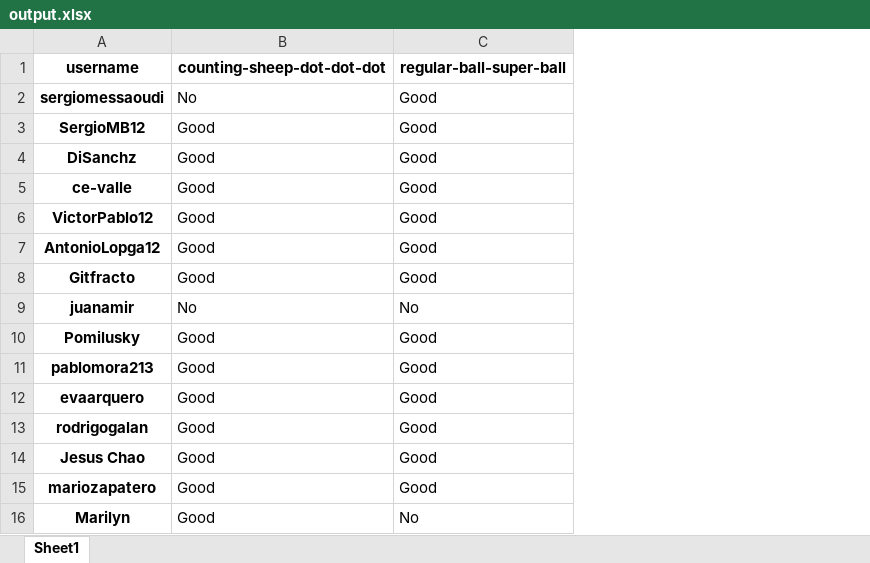
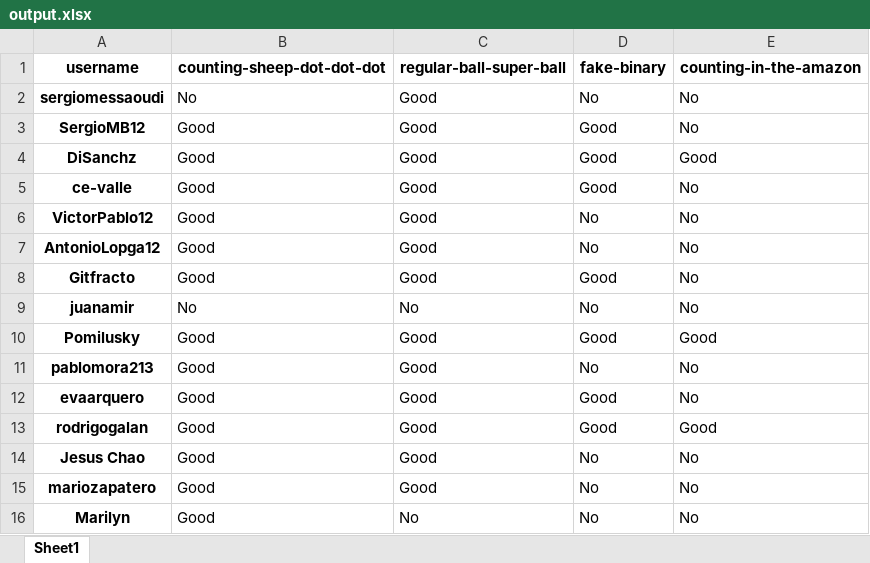
Before and after one commit to PauPerL/codewars-kata-student-correction-ih, an Excel workbook: output/output.xlsx, sheet Sheet1, drawn as a sheet; values as stored, in another font and other column widths than the file's, no borders; the diff names each change by its address in the sheet, - before the commit and + after, or states it on an @@ line.

```diff
--- a/output/output.xlsx (sheet Sheet1)
+++ b/output/output.xlsx (sheet Sheet1)
+column D (fake-binary), rows 2-16: No | Good | Good | Good | No | No | Good | No | Good | No | Good | Good | No | No | No
+column E (counting-in-the-amazon), rows 2-16: No | No | Good | No | No | No | No | No | Good | No | No | Good | No | No | No
```
Also changed, not shown: 3 other files.
